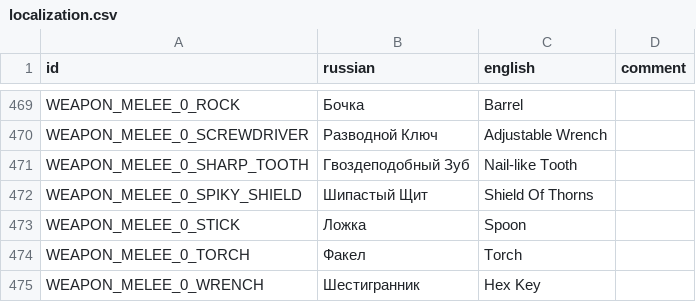
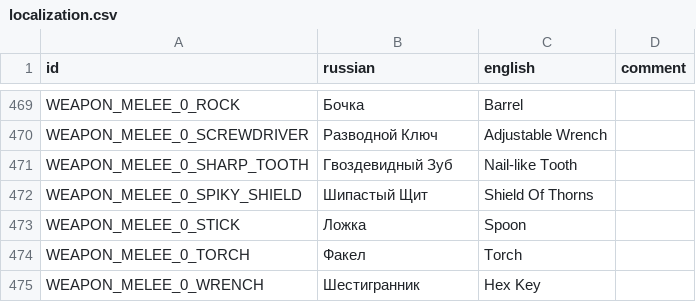
Before and after one commit to hulvdan/cookier, a CSV file: assets/localization.csv, drawn as a sheet; only a part is shown, gaps mark what is left out.

```diff
--- a/assets/localization.csv
+++ b/assets/localization.csv
@@ -470,3 +470,3 @@ WEAPON_MELEE_0_ROCK;Бочка;Barrel;
 WEAPON_MELEE_0_SCREWDRIVER;Разводной Ключ;Adjustable Wrench;
-WEAPON_MELEE_0_SHARP_TOOTH;Гвоздеподобный Зуб;Nail-like Tooth;
+WEAPON_MELEE_0_SHARP_TOOTH;Гвоздевидный Зуб;Nail-like Tooth;
 WEAPON_MELEE_0_SPIKY_SHIELD;Шипастый Щит;Shield Of Thorns;
```
Also changed, not shown: 3 other files.
